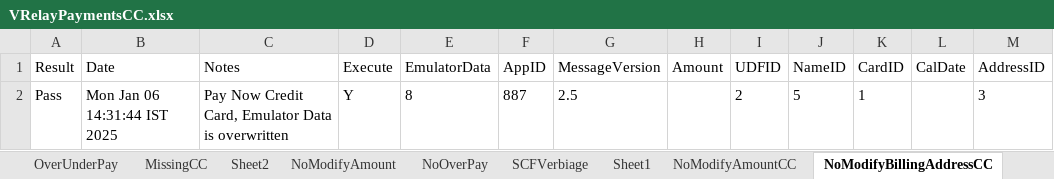
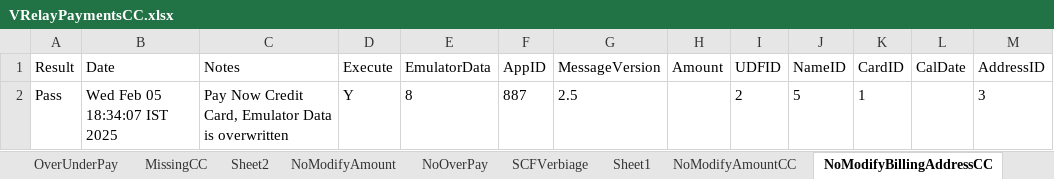
Before and after one commit to dcusend/VPS-Katalon, an Excel workbook: KatalonData/IWPBootstrapData/VRelayPaymentsCC.xlsx, sheet NoModifyBillingAddressCC, drawn as a sheet; only a part is shown; values as stored, in another font and other column widths than the file's, no borders; the diff names each change by its address in the sheet, - before the commit and + after, or states it on an @@ line.

```diff
--- a/KatalonData/IWPBootstrapData/VRelayPaymentsCC.xlsx (sheet NoModifyBillingAddressCC)
+++ b/KatalonData/IWPBootstrapData/VRelayPaymentsCC.xlsx (sheet NoModifyBillingAddressCC)
-B2 (Date): Mon Jan 06 14:31:44 IST 2025
+B2 (Date): Wed Feb 05 18:34:07 IST 2025
```
Also changed, not shown: sheet PayNowCreditCardDCF, KatalonData/IWPBootstrapData/VRelayPaymentsACH_27.xlsx, KatalonData/IWPBootstrapData/VRelayPaymentsCC_27.xlsx, 32 other files.
